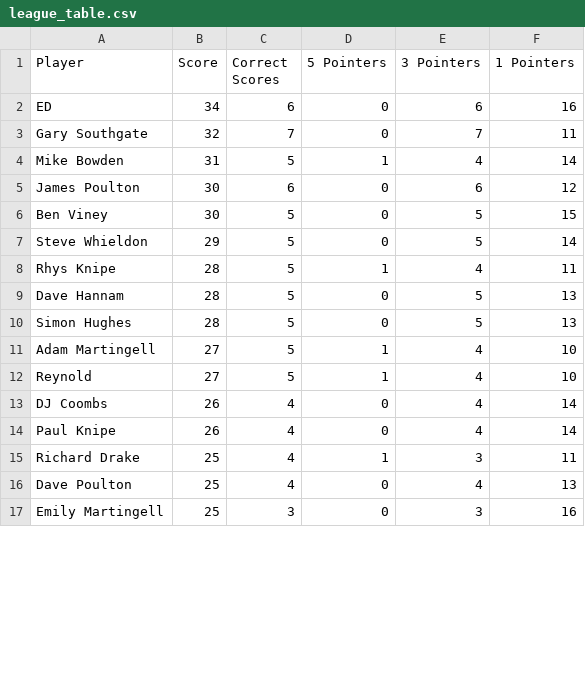
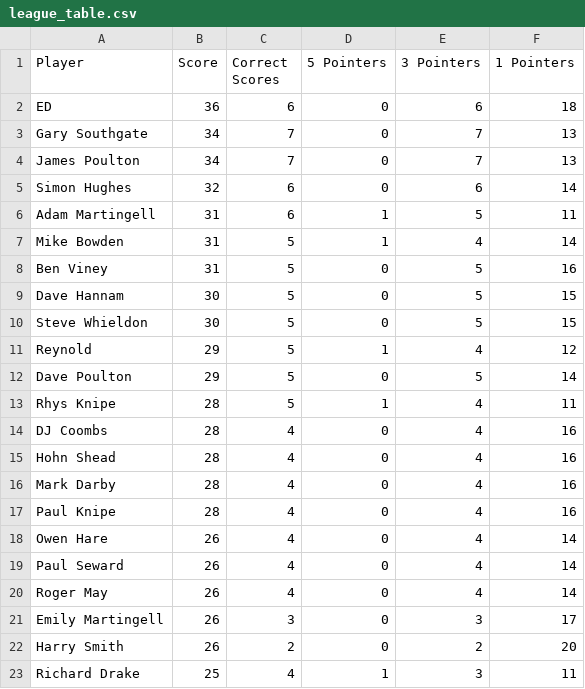
Before and after one commit to ps9786/pl-predictions, a CSV file: pl/league_table.csv, drawn as a sheet; only a part is shown; the diff covers the shown part only.

```diff
--- a/pl/league_table.csv
+++ b/pl/league_table.csv
@@ -1,17 +1,23 @@
 Player,Score,Correct Scores,5 Pointers,3 Pointers,1 Pointers
-ED,34,6,0,6,16
-Gary Southgate,32,7,0,7,11
+ED,36,6,0,6,18
+Gary Southgate,34,7,0,7,13
+James Poulton,34,7,0,7,13
+Simon Hughes,32,6,0,6,14
+Adam Martingell,31,6,1,5,11
 Mike Bowden,31,5,1,4,14
-James Poulton,30,6,0,6,12
-Ben Viney,30,5,0,5,15
-Steve Whieldon,29,5,0,5,14
+Ben Viney,31,5,0,5,16
+Dave Hannam,30,5,0,5,15
+Steve Whieldon,30,5,0,5,15
+Reynold,29,5,1,4,12
+Dave Poulton,29,5,0,5,14
 Rhys Knipe,28,5,1,4,11
-Dave Hannam,28,5,0,5,13
-Simon Hughes,28,5,0,5,13
-Adam Martingell,27,5,1,4,10
-Reynold,27,5,1,4,10
-DJ Coombs,26,4,0,4,14
-Paul Knipe,26,4,0,4,14
+DJ Coombs,28,4,0,4,16
+Hohn Shead,28,4,0,4,16
+Mark Darby,28,4,0,4,16
+Paul Knipe,28,4,0,4,16
+Owen Hare,26,4,0,4,14
+Paul Seward,26,4,0,4,14
+Roger May,26,4,0,4,14
+Emily Martingell,26,3,0,3,17
+Harry Smith,26,2,0,2,20
 Richard Drake,25,4,1,3,11
-Dave Poulton,25,4,0,4,13
-Emily Martingell,25,3,0,3,16
```
Also changed, not shown: 1 added row, 7 removed rows and 17 edited cells elsewhere in this file, matchup_summary.csv, pl/scores.csv.
